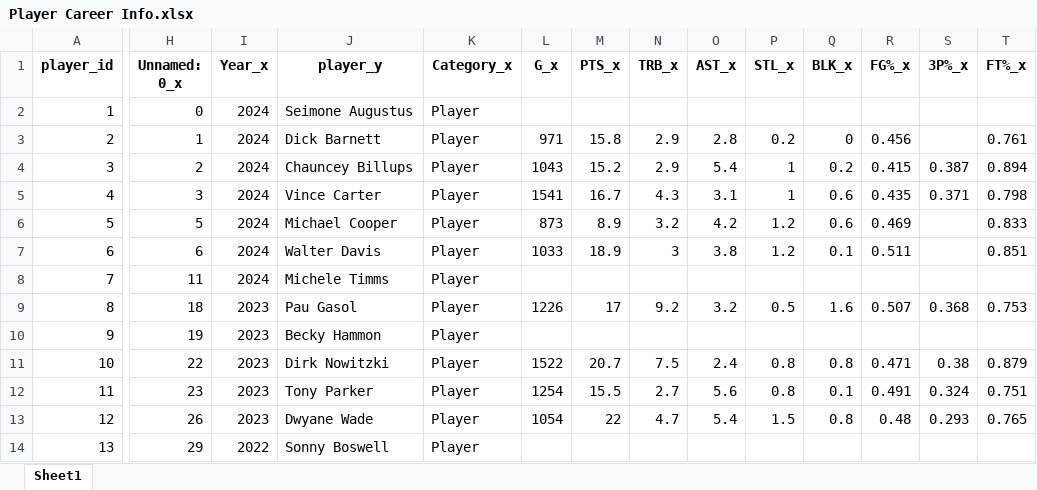
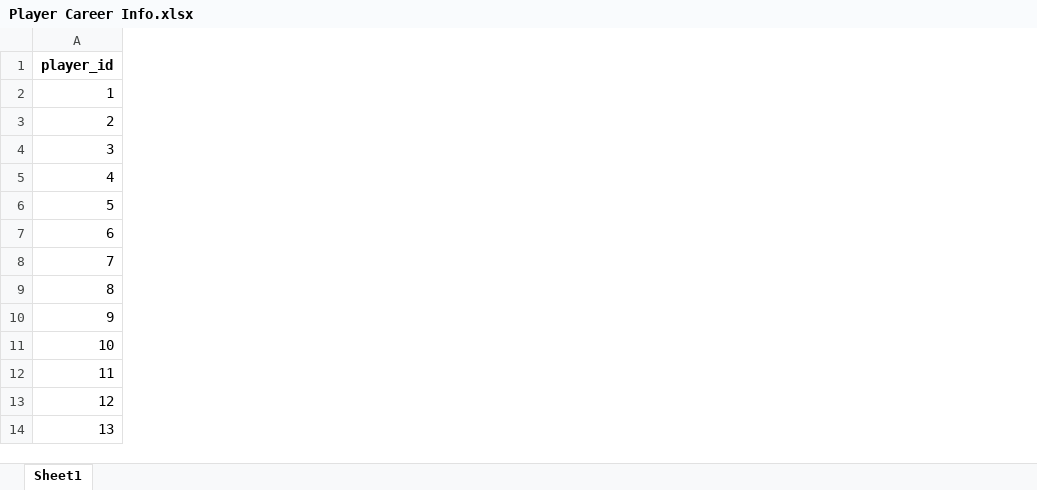
Before and after one commit to Taleb88/NBA-Statistics-1946-Present, an Excel workbook: Player Career Info.xlsx, sheet Sheet1, drawn as a sheet; only a part is shown, gaps mark what is left out; values as stored, in another font and other column widths than the file's, no borders; removed rows and columns are numbered as before the commit, all else as after; the diff covers the shown part only; the diff names each change by its address in the sheet, - before the commit and + after, or states it on an @@ line.

Commit message:
continuing to update player_career_info_df accordingly

```diff
--- a/Player Career Info.xlsx (sheet Sheet1)
+++ b/Player Career Info.xlsx (sheet Sheet1)
-column H (Unnamed: 0_x), rows 2-14: 0 | 1 | 2 | 3 | 5 | 6 | 11 | 18 | 19 | 22 | 23 | 26 | 29
-column I (Year_x), rows 2-14: 2024 | 2024 | 2024 | 2024 | 2024 | 2024 | 2024 | 2023 | 2023 | 2023 | 2023 | 2023 | 2022
-column J (player_y), rows 2-14: Seimone Augustus | Dick Barnett | Chauncey Billups | Vince Carter | Michael Cooper | Walter Davis | Michele Timms | Pau Gasol | Becky Hammon | Dirk Nowitzki | Tony Parker | Dwyane Wade | Sonny Boswell
-column K (Category_x), rows 2-14: all Player
-column L (G_x), rows 3-13: 971 | 1043 | 1541 | 873 | 1033 |  | 1226 |  | 1522 | 1254 | 1054
-column M (PTS_x), rows 3-13: 15.8 | 15.2 | 16.7 | 8.9 | 18.9 |  | 17 |  | 20.7 | 15.5 | 22
-column N (TRB_x), rows 3-13: 2.9 | 2.9 | 4.3 | 3.2 | 3 |  | 9.2 |  | 7.5 | 2.7 | 4.7
-column O (AST_x), rows 3-13: 2.8 | 5.4 | 3.1 | 4.2 | 3.8 |  | 3.2 |  | 2.4 | 5.6 | 5.4
-column P (STL_x), rows 3-13: 0.2 | 1 | 1 | 1.2 | 1.2 |  | 0.5 |  | 0.8 | 0.8 | 1.5
-column Q (BLK_x), rows 3-13: 0 | 0.2 | 0.6 | 0.6 | 0.1 |  | 1.6 |  | 0.8 | 0.1 | 0.8
-column R (FG%_x), rows 3-13: 0.456 | 0.415 | 0.435 | 0.469 | 0.511 |  | 0.507 |  | 0.471 | 0.491 | 0.48
-column S (3P%_x), rows 4-13: 0.387 | 0.371 |  |  |  | 0.368 |  | 0.38 | 0.324 | 0.293
-column T (FT%_x), rows 3-13: 0.761 | 0.894 | 0.798 | 0.833 | 0.851 |  | 0.753 |  | 0.879 | 0.751 | 0.765
```
Also changed, not shown: 5 added columns, 26 removed columns and 2 edited cells elsewhere in this sheet, aba_mvp_pivot_table.xlsx, aba_roy_pivot_table.xlsx, 41 other files.
